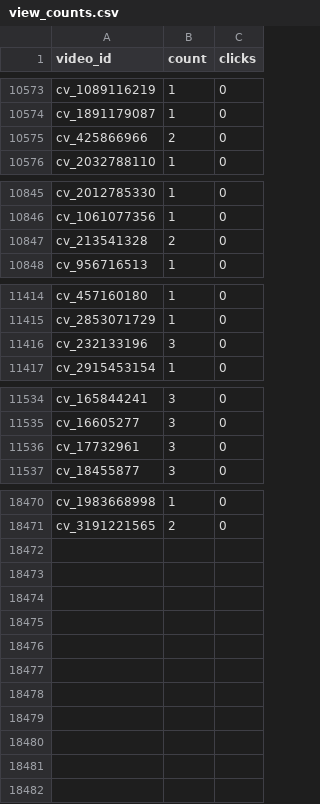
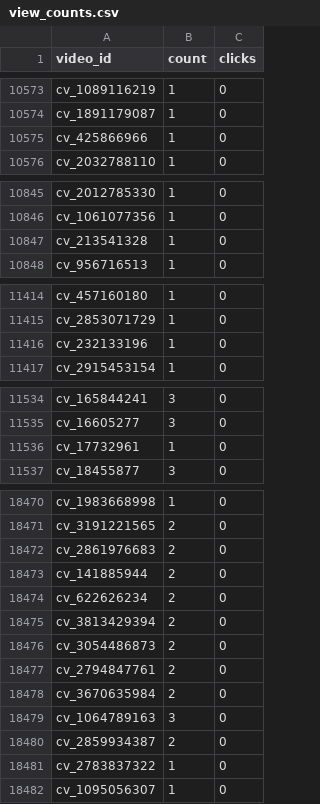
Before and after one commit to gbeoho/Thingerz, a CSV file: data/view_counts.csv, drawn as a sheet; only a part is shown, gaps mark what is left out; the diff covers the shown part only.

Commit message:
data: daily backup 2026-09-22 12:00

```diff
--- a/data/view_counts.csv
+++ b/data/view_counts.csv
@@ -10574,3 +10574,3 @@ cv_1089116219,1,0
 cv_1891179087,1,0
-cv_425866966,2,0
+cv_425866966,1,0
 cv_2032788110,1,0
@@ -10846,3 +10846,3 @@ cv_2012785330,1,0
 cv_1061077356,1,0
-cv_213541328,2,0
+cv_213541328,1,0
 cv_956716513,1,0
@@ -11415,3 +11415,3 @@ cv_457160180,1,0
 cv_2853071729,1,0
-cv_232133196,3,0
+cv_232133196,1,0
 cv_2915453154,1,0
@@ -11535,3 +11535,3 @@ cv_165844241,3,0
 cv_16605277,3,0
-cv_17732961,3,0
+cv_17732961,1,0
 cv_18455877,3,0
@@ -18471 +18471,12 @@ cv_1983668998,1,0
 cv_3191221565,2,0
+cv_2861976683,2,0
+cv_141885944,2,0
+cv_622626234,2,0
+cv_3813429394,2,0
+cv_3054486873,2,0
+cv_2794847761,2,0
+cv_3670635984,2,0
+cv_1064789163,3,0
+cv_2859934387,2,0
+cv_2783837322,1,0
+cv_1095056307,1,0
```
Also changed, not shown: 19 edited cells elsewhere in this file.
